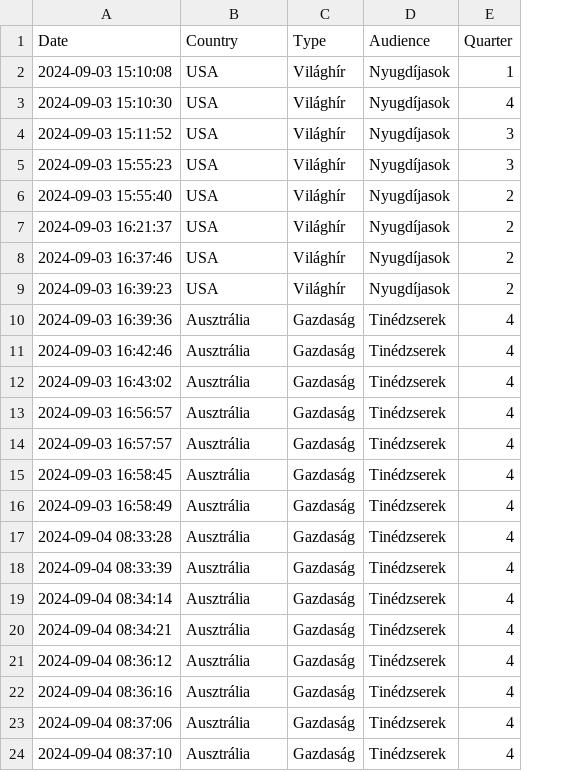
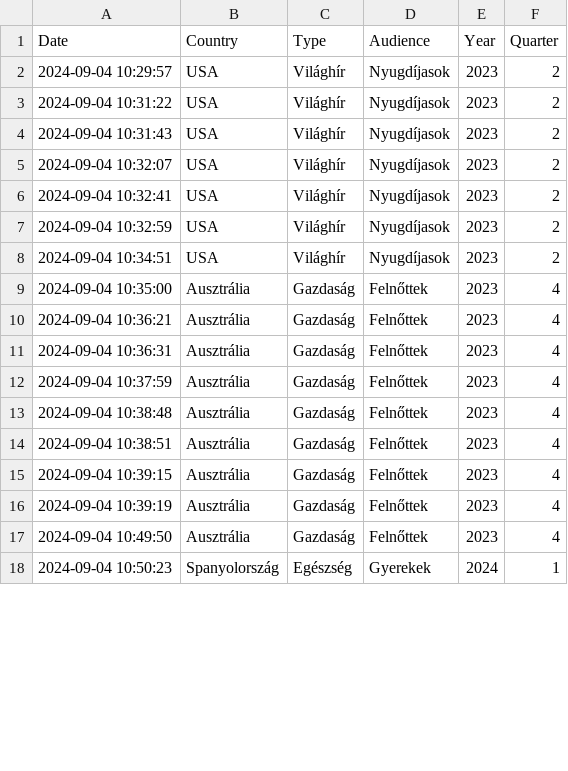
Before and after one commit to szabi01120/dataexpert_python_exercises, a CSV file: category_trend_analyzer/history.csv, drawn as a sheet; only a part is shown; removed rows and columns are numbered as before the commit, all else as after; the diff covers the shown part only; the diff names each change by its address in the sheet, - before the commit and + after, or states it on an @@ line.

```diff
--- a/category_trend_analyzer/history.csv
+++ b/category_trend_analyzer/history.csv
+column E (Year), rows 2-17: all 2023
-A2 (Date): 2024-09-03 15:10:08
+A2 (Date): 2024-09-04 10:29:57
-F2 (Quarter): 1
+F2 (Quarter): 2
-A3 (Date): 2024-09-03 15:10:30
+A3 (Date): 2024-09-04 10:31:22
-F3 (Quarter): 4
+F3 (Quarter): 2
-A4 (Date): 2024-09-03 15:11:52
+A4 (Date): 2024-09-04 10:31:43
-F4 (Quarter): 3
+F4 (Quarter): 2
-row 5: 2024-09-03 15:55:23 | USA | Világhír | Nyugdíjasok | 3
-A5 (Date): 2024-09-03 15:55:40
+A5 (Date): 2024-09-04 10:32:07
-A6 (Date): 2024-09-03 16:21:37
+A6 (Date): 2024-09-04 10:32:41
-A7 (Date): 2024-09-03 16:37:46
+A7 (Date): 2024-09-04 10:32:59
-A8 (Date): 2024-09-03 16:39:23
+A8 (Date): 2024-09-04 10:34:51
-A9 (Date): 2024-09-03 16:39:36
+A9 (Date): 2024-09-04 10:35:00
-D9:D11 (Audience): Tinédzserek
+D9:D11 (Audience): Felnőttek
-A10 (Date): 2024-09-03 16:42:46
+A10 (Date): 2024-09-04 10:36:21
-A11 (Date): 2024-09-03 16:43:02
+A11 (Date): 2024-09-04 10:36:31
-row 13: 2024-09-03 16:56:57 | Ausztrália | Gazdaság | Tinédzserek | 4
-row 14: 2024-09-03 16:57:57 | Ausztrália | Gazdaság | Tinédzserek | 4
-row 15: 2024-09-03 16:58:45 | Ausztrália | Gazdaság | Tinédzserek | 4
-A12 (Date): 2024-09-03 16:58:49
+A12 (Date): 2024-09-04 10:37:59
-D12 (Audience): Tinédzserek
+D12 (Audience): Felnőttek
-row 17: 2024-09-04 08:33:28 | Ausztrália | Gazdaság | Tinédzserek | 4
-row 18: 2024-09-04 08:33:39 | Ausztrália | Gazdaság | Tinédzserek | 4
-A13 (Date): 2024-09-04 08:34:14
+A13 (Date): 2024-09-04 10:38:48
-D13:D16 (Audience): Tinédzserek
+D13:D16 (Audience): Felnőttek
-A14 (Date): 2024-09-04 08:34:21
+A14 (Date): 2024-09-04 10:38:51
-A15 (Date): 2024-09-04 08:36:12
+A15 (Date): 2024-09-04 10:39:15
-A16 (Date): 2024-09-04 08:36:16
+A16 (Date): 2024-09-04 10:39:19
-row 23: 2024-09-04 08:37:06 | Ausztrália | Gazdaság | Tinédzserek | 4
-A17 (Date): 2024-09-04 08:37:10
+A17 (Date): 2024-09-04 10:49:50
-D17 (Audience): Tinédzserek
+D17 (Audience): Felnőttek
+row 18: 2024-09-04 10:50:23 | Spanyolország | Egészség | Gyerekek | 2024 | 1
```
Also changed, not shown: 1 added row elsewhere in this file, category_trend_analyzer/trend_changes.csv, 2 other files.
